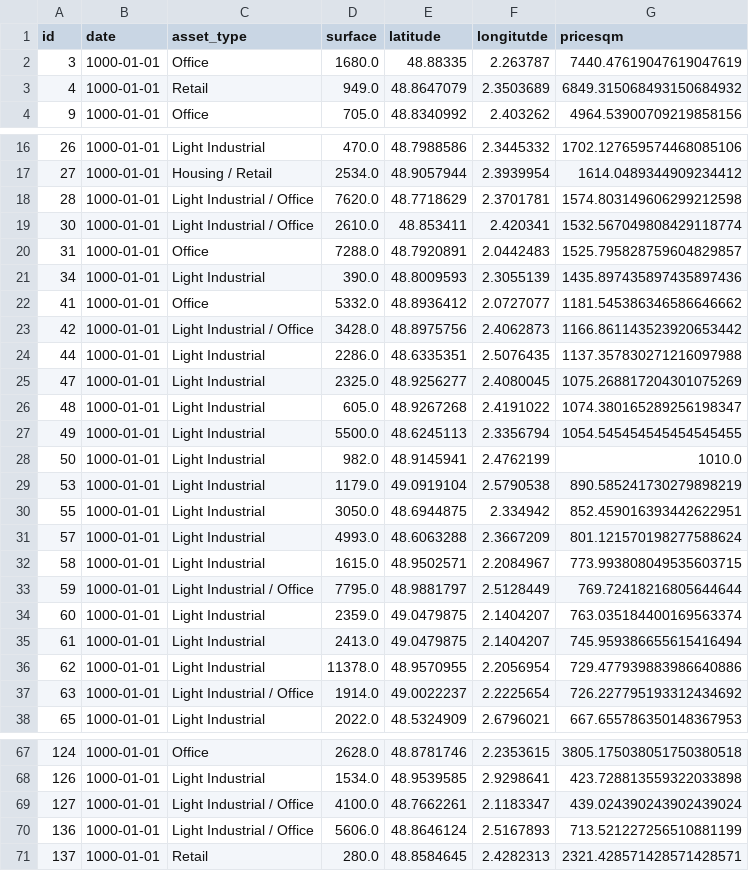
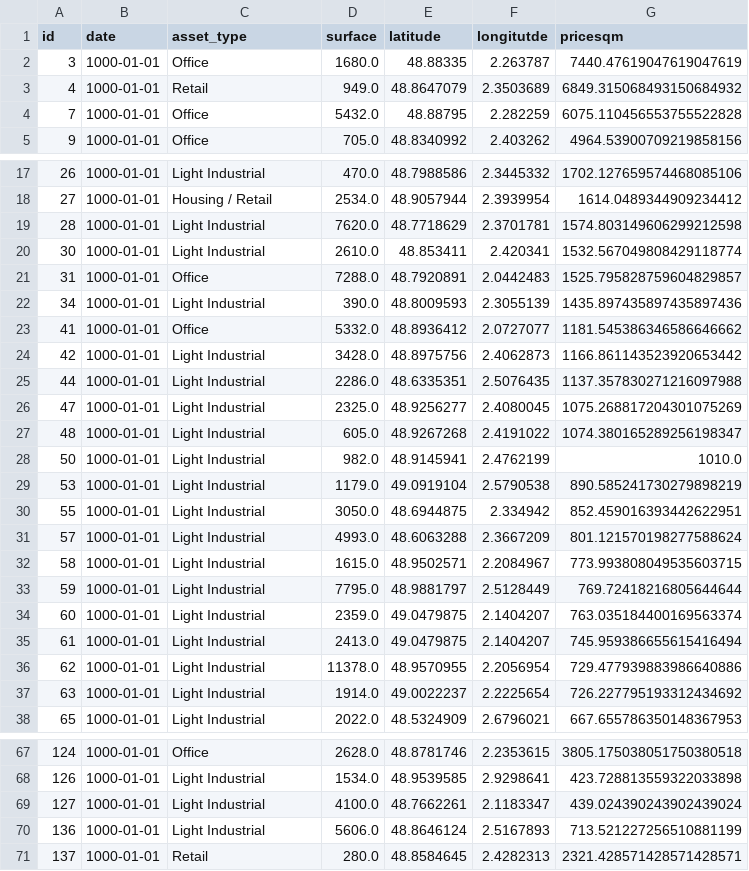
Before and after one commit to xad9119/taz, a CSV file: lib/python/data/python_training.csv, drawn as a sheet; only a part is shown, gaps mark what is left out; the diff covers the shown part only.

```diff
--- a/lib/python/data/python_training.csv
+++ b/lib/python/data/python_training.csv
@@ -3,2 +3,3 @@ id;date;asset_type;surface;latitude;longitutde;pricesqm
 4;1000-01-01;Retail;949.0;48.8647079;2.3503689;6849.315068493150684932
+7;1000-01-01;Office;5432.0;48.88795;2.282259;6075.110456553755522828
 9;1000-01-01;Office;705.0;48.8340992;2.403262;4964.53900709219858156
@@ -17,4 +18,4 @@ id;date;asset_type;surface;latitude;longitutde;pricesqm
 27;1000-01-01;Housing / Retail;2534.0;48.9057944;2.3939954;1614.0489344909234412
-28;1000-01-01;Light Industrial / Office;7620.0;48.7718629;2.3701781;1574.803149606299212598
-30;1000-01-01;Light Industrial / Office;2610.0;48.853411;2.420341;1532.567049808429118774
+28;1000-01-01;Light Industrial;7620.0;48.7718629;2.3701781;1574.803149606299212598
+30;1000-01-01;Light Industrial;2610.0;48.853411;2.420341;1532.567049808429118774
 31;1000-01-01;Office;7288.0;48.7920891;2.0442483;1525.795828759604829857
@@ -22,3 +23,3 @@ id;date;asset_type;surface;latitude;longitutde;pricesqm
 41;1000-01-01;Office;5332.0;48.8936412;2.0727077;1181.545386346586646662
-42;1000-01-01;Light Industrial / Office;3428.0;48.8975756;2.4062873;1166.861143523920653442
+42;1000-01-01;Light Industrial;3428.0;48.8975756;2.4062873;1166.861143523920653442
 44;1000-01-01;Light Industrial;2286.0;48.6335351;2.5076435;1137.357830271216097988
@@ -26,3 +27,2 @@ id;date;asset_type;surface;latitude;longitutde;pricesqm
 48;1000-01-01;Light Industrial;605.0;48.9267268;2.4191022;1074.380165289256198347
-49;1000-01-01;Light Industrial;5500.0;48.6245113;2.3356794;1054.545454545454545455
 50;1000-01-01;Light Industrial;982.0;48.9145941;2.4762199;1010.0
@@ -32,3 +32,3 @@ id;date;asset_type;surface;latitude;longitutde;pricesqm
 58;1000-01-01;Light Industrial;1615.0;48.9502571;2.2084967;773.993808049535603715
-59;1000-01-01;Light Industrial / Office;7795.0;48.9881797;2.5128449;769.72418216805644644
+59;1000-01-01;Light Industrial;7795.0;48.9881797;2.5128449;769.72418216805644644
 60;1000-01-01;Light Industrial;2359.0;49.0479875;2.1404207;763.035184400169563374
@@ -36,3 +36,3 @@ id;date;asset_type;surface;latitude;longitutde;pricesqm
 62;1000-01-01;Light Industrial;11378.0;48.9570955;2.2056954;729.477939883986640886
-63;1000-01-01;Light Industrial / Office;1914.0;49.0022237;2.2225654;726.227795193312434692
+63;1000-01-01;Light Industrial;1914.0;49.0022237;2.2225654;726.227795193312434692
 65;1000-01-01;Light Industrial;2022.0;48.5324909;2.6796021;667.655786350148367953
@@ -68,4 +68,4 @@ id;date;asset_type;surface;latitude;longitutde;pricesqm
 126;1000-01-01;Light Industrial;1534.0;48.9539585;2.9298641;423.728813559322033898
-127;1000-01-01;Light Industrial / Office;4100.0;48.7662261;2.1183347;439.024390243902439024
-136;1000-01-01;Light Industrial / Office;5606.0;48.8646124;2.5167893;713.521227256510881199
+127;1000-01-01;Light Industrial;4100.0;48.7662261;2.1183347;439.024390243902439024
+136;1000-01-01;Light Industrial;5606.0;48.8646124;2.5167893;713.521227256510881199
 137;1000-01-01;Retail;280.0;48.8584645;2.4282313;2321.428571428571428571
```
Also changed, not shown: 2 edited cells elsewhere in this file, lib/python/data/python_predicted.csv, 3 other files.
